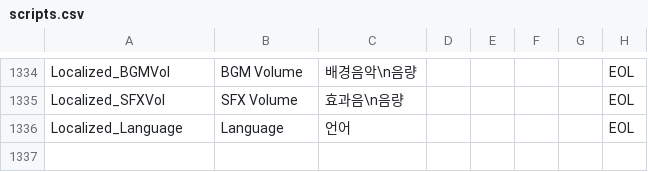
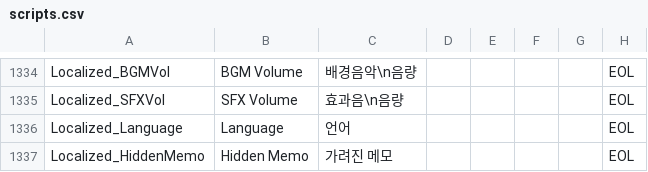
Before and after one commit to ollan365/Fate, a CSV file: Assets/Resources/Datas/scripts.csv, drawn as a sheet; only a part is shown, gaps mark what is left out; the diff names each change by its address in the sheet, - before the commit and + after, or states it on an @@ line.

```diff
--- a/Assets/Resources/Datas/scripts.csv
+++ b/Assets/Resources/Datas/scripts.csv
+row 1337: Localized_HiddenMemo | Hidden Memo | 가려진 메모 |  |  |  |  | EOL
```
Also changed, not shown: 1 other file.
